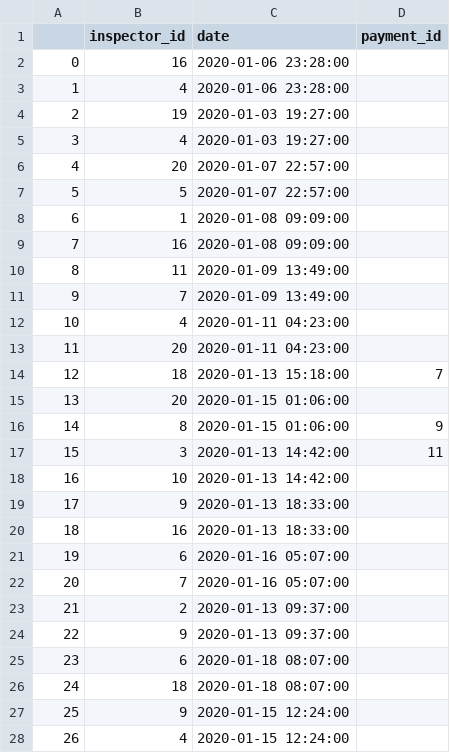
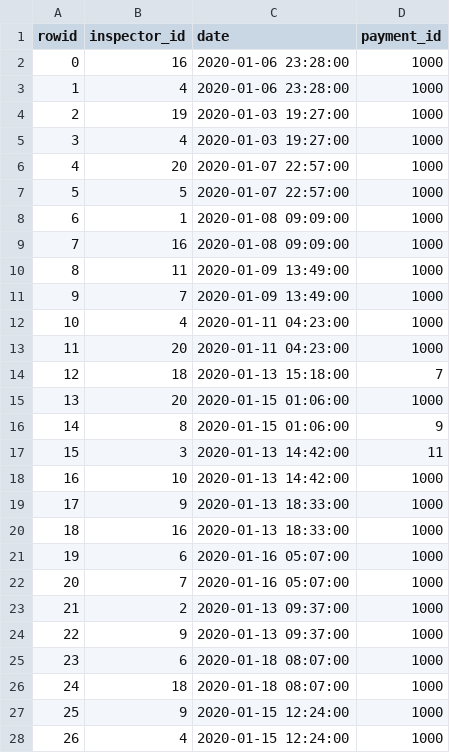
Before and after one commit to brrrachel/MultCaseNotionLogExtr, a CSV file: data/generatedData/inspections.csv, drawn as a sheet; only a part is shown; the diff covers the shown part only.

```diff
--- a/data/generatedData/inspections.csv
+++ b/data/generatedData/inspections.csv
@@ -1,28 +1,28 @@
-,inspector_id,date,payment_id
-0,16,2020-01-06 23:28:00,
-1,4,2020-01-06 23:28:00,
-2,19,2020-01-03 19:27:00,
-3,4,2020-01-03 19:27:00,
-4,20,2020-01-07 22:57:00,
-5,5,2020-01-07 22:57:00,
-6,1,2020-01-08 09:09:00,
-7,16,2020-01-08 09:09:00,
-8,11,2020-01-09 13:49:00,
-9,7,2020-01-09 13:49:00,
-10,4,2020-01-11 04:23:00,
-11,20,2020-01-11 04:23:00,
+rowid,inspector_id,date,payment_id
+0,16,2020-01-06 23:28:00,1000
+1,4,2020-01-06 23:28:00,1000
+2,19,2020-01-03 19:27:00,1000
+3,4,2020-01-03 19:27:00,1000
+4,20,2020-01-07 22:57:00,1000
+5,5,2020-01-07 22:57:00,1000
+6,1,2020-01-08 09:09:00,1000
+7,16,2020-01-08 09:09:00,1000
+8,11,2020-01-09 13:49:00,1000
+9,7,2020-01-09 13:49:00,1000
+10,4,2020-01-11 04:23:00,1000
+11,20,2020-01-11 04:23:00,1000
 12,18,2020-01-13 15:18:00,7
-13,20,2020-01-15 01:06:00,
+13,20,2020-01-15 01:06:00,1000
 14,8,2020-01-15 01:06:00,9
 15,3,2020-01-13 14:42:00,11
-16,10,2020-01-13 14:42:00,
-17,9,2020-01-13 18:33:00,
-18,16,2020-01-13 18:33:00,
-19,6,2020-01-16 05:07:00,
-20,7,2020-01-16 05:07:00,
-21,2,2020-01-13 09:37:00,
-22,9,2020-01-13 09:37:00,
-23,6,2020-01-18 08:07:00,
-24,18,2020-01-18 08:07:00,
-25,9,2020-01-15 12:24:00,
-26,4,2020-01-15 12:24:00,
+16,10,2020-01-13 14:42:00,1000
+17,9,2020-01-13 18:33:00,1000
+18,16,2020-01-13 18:33:00,1000
+19,6,2020-01-16 05:07:00,1000
+20,7,2020-01-16 05:07:00,1000
+21,2,2020-01-13 09:37:00,1000
+22,9,2020-01-13 09:37:00,1000
+23,6,2020-01-18 08:07:00,1000
+24,18,2020-01-18 08:07:00,1000
+25,9,2020-01-15 12:24:00,1000
+26,4,2020-01-15 12:24:00,1000
```
Also changed, not shown: 120 edited cells elsewhere in this file, data/availableData/staff.csv, data/generatedData/lended_inventory.csv, 6 other files.
